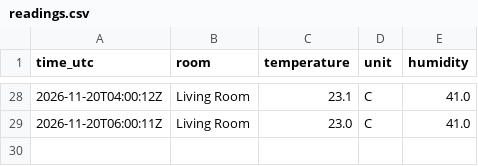
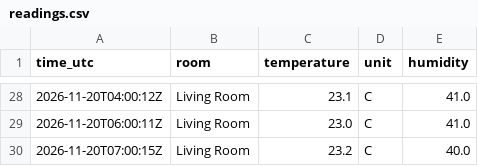
Before and after one commit to EidenGarcia/homepod-climate-log, a CSV file: readings.csv, drawn as a sheet; only a part is shown, gaps mark what is left out.

```diff
--- a/readings.csv
+++ b/readings.csv
@@ -29 +29,2 @@ time_utc,room,temperature,unit,humidity
 2026-11-20T06:00:11Z,Living Room,23.0,C,41.0
+2026-11-20T07:00:15Z,Living Room,23.2,C,40.0
```
